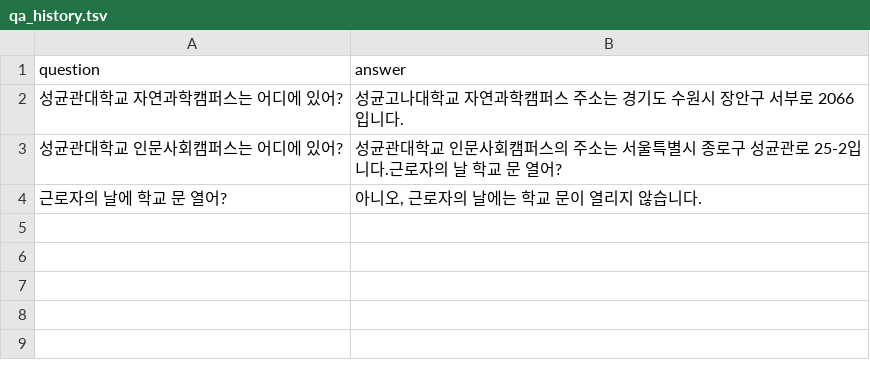
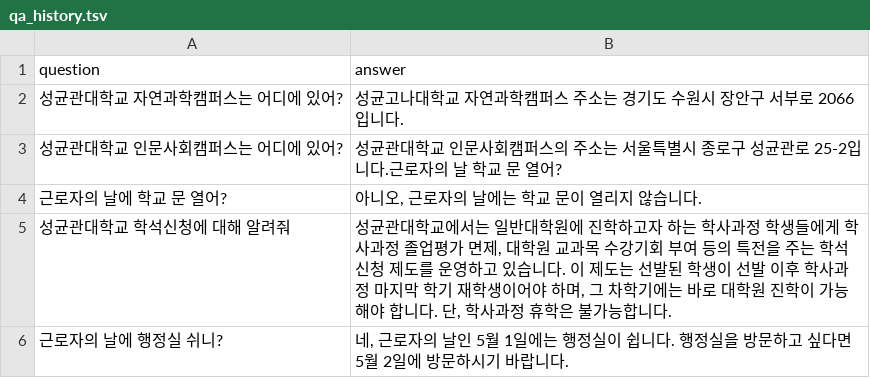
Before and after one commit to bidulki/pingpai, a TSV file: qa_history.tsv, drawn as a sheet.

```diff
--- a/qa_history.tsv
+++ b/qa_history.tsv
@@ -4 +4,3 @@ question	answer
 근로자의 날에 학교 문 열어?	 아니오, 근로자의 날에는 학교 문이 열리지 않습니다.
+성균관대학교 학석신청에 대해 알려줘	 성균관대학교에서는 일반대학원에 진학하고자 하는 학사과정 학생들에게 학사과정 졸업평가 면제, 대학원 교과목 수강기회 부여 등의 특전을 주는 학석신청 제도를 운영하고 있습니다. 이 제도는 선발된 학생이 선발 이후 학사과정 마지막 학기 재학생이어야 하며, 그 차학기에는 바로 대학원 진학이 가능해야 합니다. 단, 학사과정 휴학은 불가능합니다.
+근로자의 날에 행정실 쉬니?	 네, 근로자의 날인 5월 1일에는 행정실이 쉽니다. 행정실을 방문하고 싶다면 5월 2일에 방문하시기 바랍니다.
```
Also changed, not shown: document.tsv, 2 other files.
